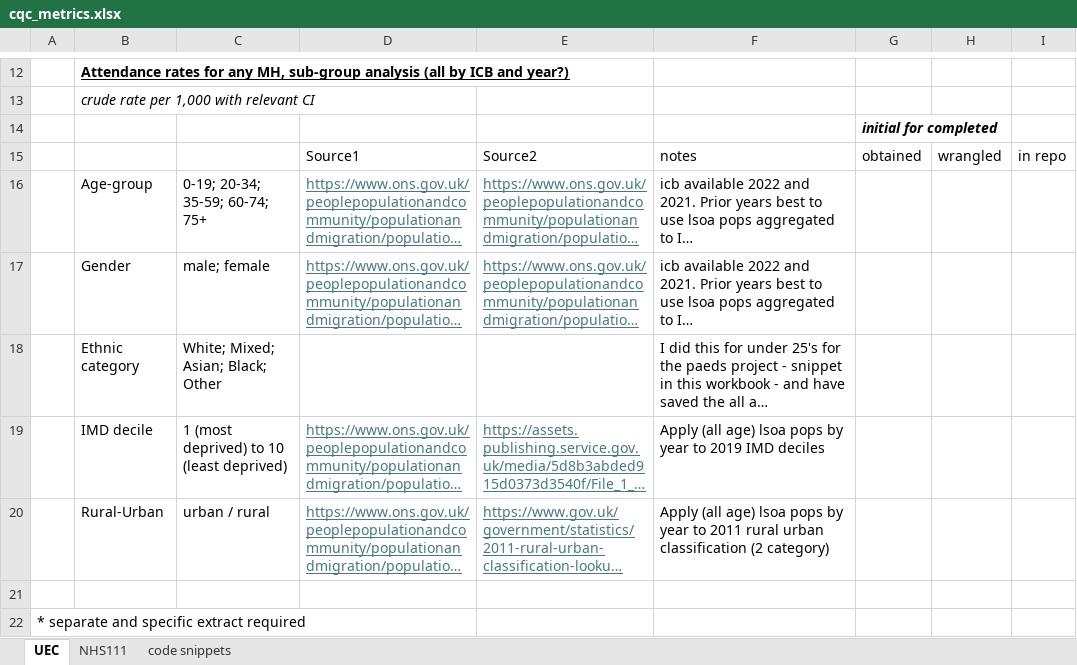
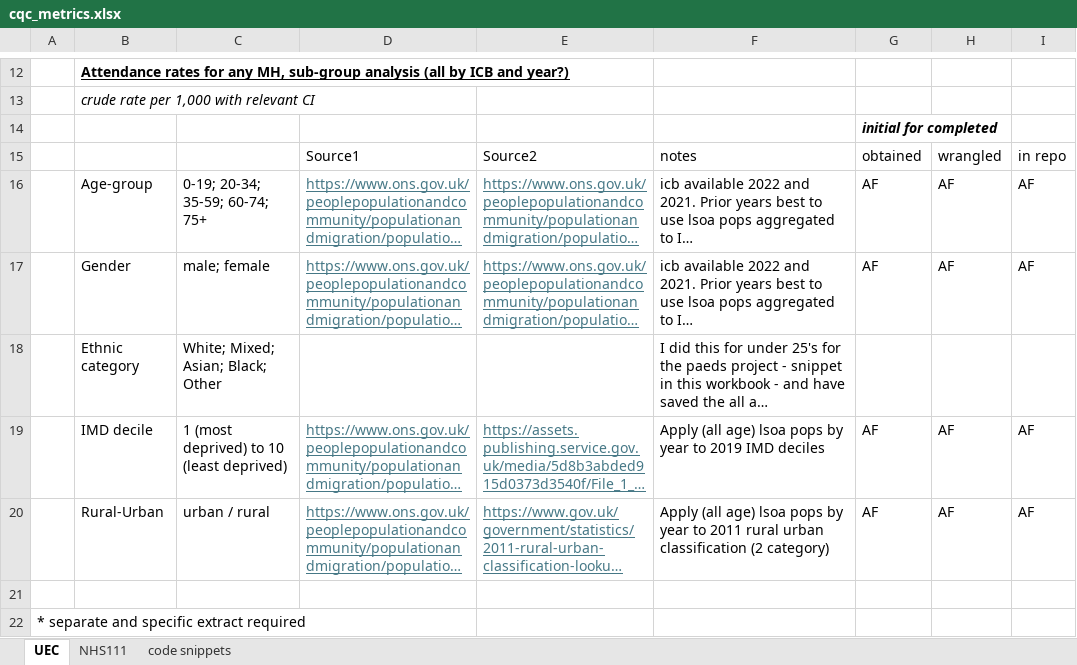
Before and after one commit to The-Strategy-Unit/cqc_soc, an Excel workbook: data/cqc_metrics.xlsx, sheet UEC, drawn as a sheet; only a part is shown, gaps mark what is left out; long unchanged cells end in …; values as stored, in another font and other column widths than the file's, no borders; the diff names each change by its address in the sheet, - before the commit and + after, or states it on an @@ line.

```diff
--- a/data/cqc_metrics.xlsx (sheet UEC)
+++ b/data/cqc_metrics.xlsx (sheet UEC)
-G16:G17: (empty)
+G16:G17: AF
-H16:H17: (empty)
+H16:H17: AF
-I16:I17: (empty)
+I16:I17: AF
-G19:G20: (empty)
+G19:G20: AF
-H19:H20: (empty)
+H19:H20: AF
-I19:I20: (empty)
+I19:I20: AF
```
Also changed, not shown: 1 other file.
